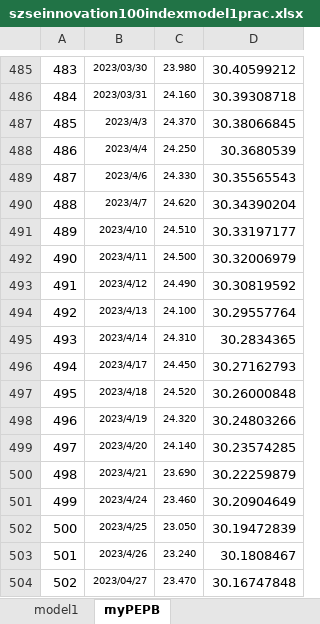
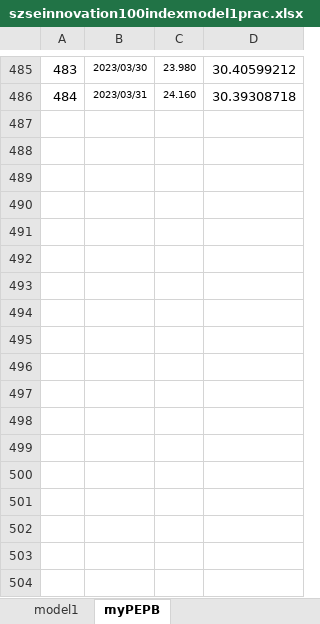
Before and after one commit to laienwei/valuationquan, an Excel workbook: lai/valuationquan/szseinnovation100index/szseinnovation100indexmodel1prac.xlsx, sheet myPEPB, drawn as a sheet; only a part is shown, gaps mark what is left out; values as stored, in another font and other column widths than the file's, no borders; the diff names each change by its address in the sheet, - before the commit and + after, or states it on an @@ line.

```diff
--- a/lai/valuationquan/szseinnovation100index/szseinnovation100indexmodel1prac.xlsx (sheet myPEPB)
+++ b/lai/valuationquan/szseinnovation100index/szseinnovation100indexmodel1prac.xlsx (sheet myPEPB)
-row 487: 485 | 2023/4/3 | 24.370 | 30.38066845
-row 488: 486 | 2023/4/4 | 24.250 | 30.3680539
-row 489: 487 | 2023/4/6 | 24.330 | 30.35565543
-row 490: 488 | 2023/4/7 | 24.620 | 30.34390204
-row 491: 489 | 2023/4/10 | 24.510 | 30.33197177
-row 492: 490 | 2023/4/11 | 24.500 | 30.32006979
-row 493: 491 | 2023/4/12 | 24.490 | 30.30819592
-row 494: 492 | 2023/4/13 | 24.100 | 30.29557764
-row 495: 493 | 2023/4/14 | 24.310 | 30.2834365
-row 496: 494 | 2023/4/17 | 24.450 | 30.27162793
-row 497: 495 | 2023/4/18 | 24.520 | 30.26000848
-row 498: 496 | 2023/4/19 | 24.320 | 30.24803266
-row 499: 497 | 2023/4/20 | 24.140 | 30.23574285
-row 500: 498 | 2023/4/21 | 23.690 | 30.22259879
-row 501: 499 | 2023/4/24 | 23.460 | 30.20904649
-row 502: 500 | 2023/4/25 | 23.050 | 30.19472839
-row 503: 501 | 2023/4/26 | 23.240 | 30.1808467
-row 504: 502 | 2023/04/27 | 23.470 | 30.16747848
```
Also changed, not shown: charts or pictures, lai/valuationquan/HwabaoWPszseinnovation100ETF.xlsx, lai/valuationquan/szseinnovation100ETF/szseinnovation100ETFmodel4(RSI&KDJ).xlsx.
